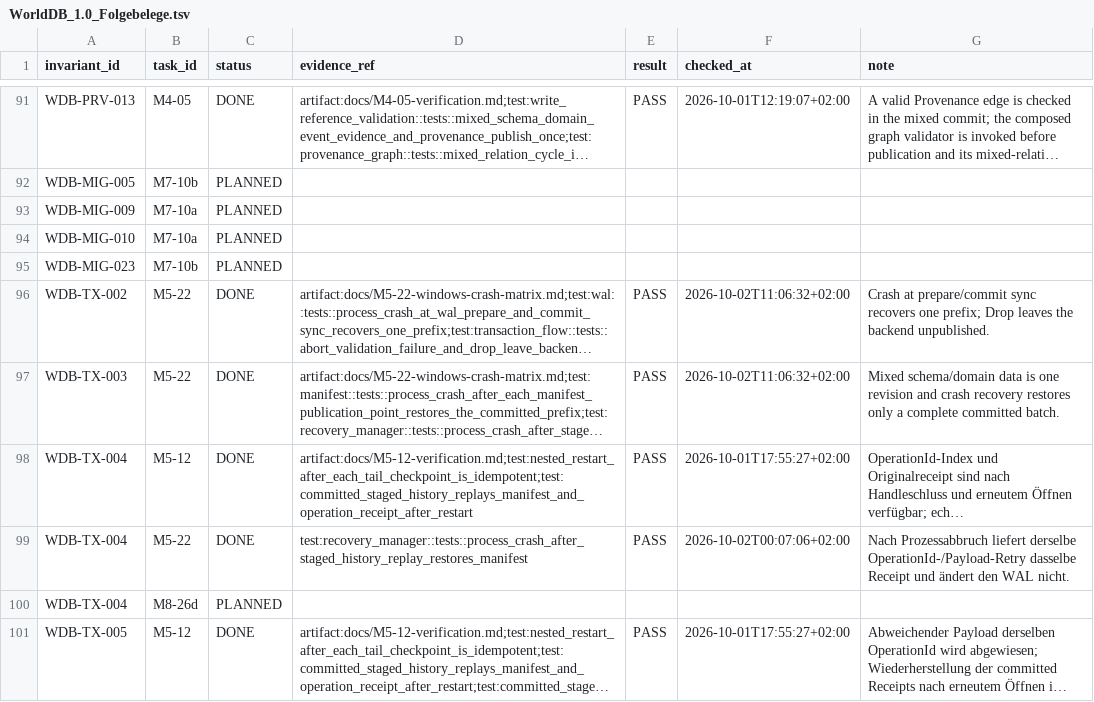
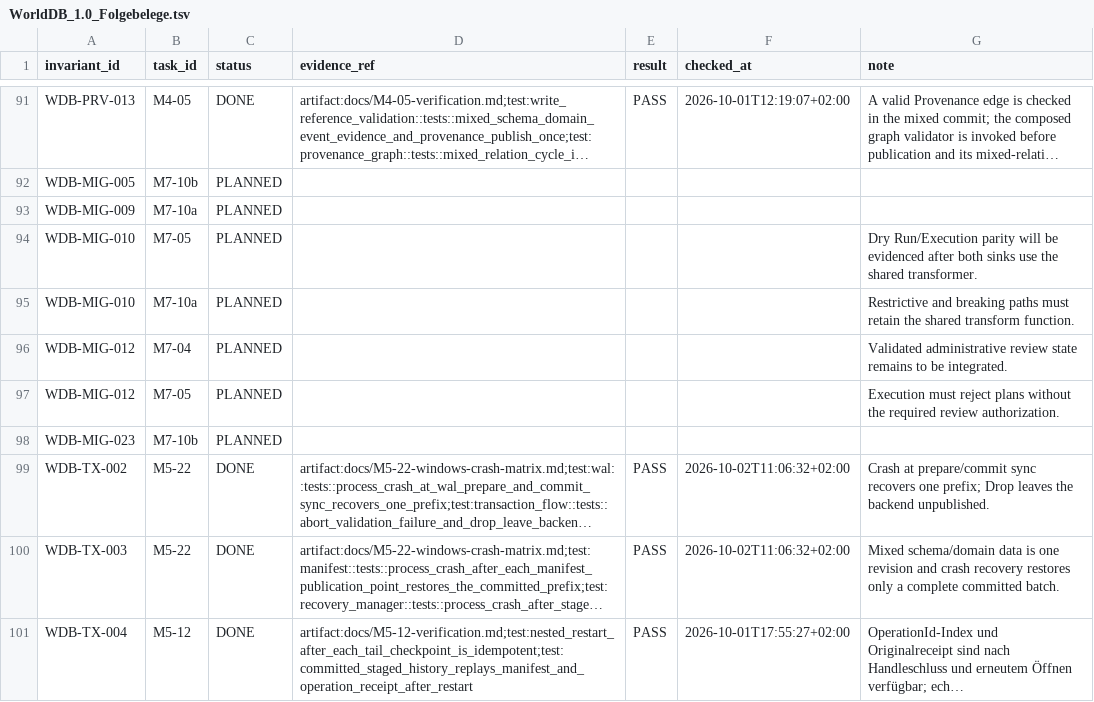
Before and after one commit to klarck36/WorldDB, a TSV file: WorldDB_1.0_Folgebelege.tsv, drawn as a sheet; only a part is shown, gaps mark what is left out; the shorter side is filled out with more unchanged rows; long unchanged cells end in ….

```diff
--- a/WorldDB_1.0_Folgebelege.tsv
+++ b/WorldDB_1.0_Folgebelege.tsv
@@ -93,3 +93,6 @@ WDB-MIG-005	M7-10b	PLANNED
 WDB-MIG-009	M7-10a	PLANNED				
-WDB-MIG-010	M7-10a	PLANNED				
+WDB-MIG-010	M7-05	PLANNED				Dry Run/Execution parity will be evidenced after both sinks use the shared transformer.
+WDB-MIG-010	M7-10a	PLANNED				Restrictive and breaking paths must retain the shared transform function.
+WDB-MIG-012	M7-04	PLANNED				Validated administrative review state remains to be integrated.
+WDB-MIG-012	M7-05	PLANNED				Execution must reject plans without the required review authorization.
 WDB-MIG-023	M7-10b	PLANNED				
```
Also changed, not shown: WorldDB_1.0_Invariantenabdeckung.tsv, WorldDB_1.0_Taskregister.tsv, 15 other files.
